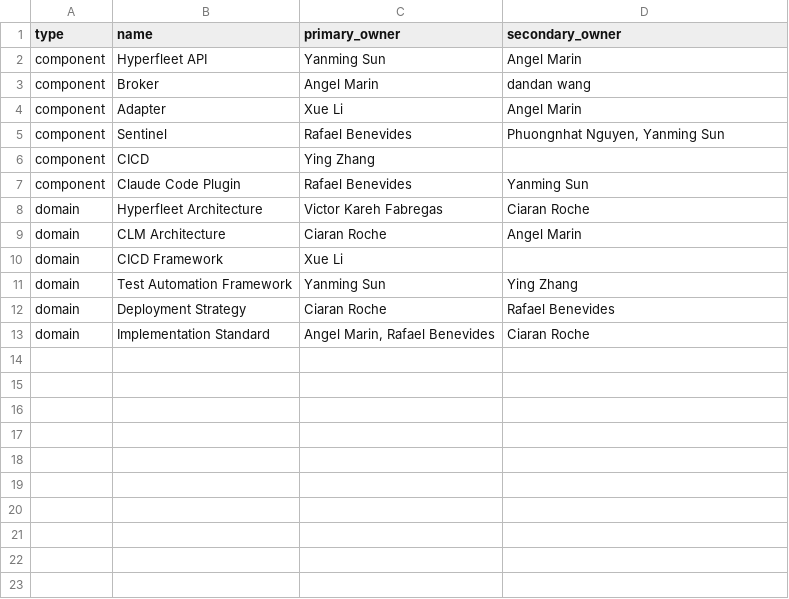
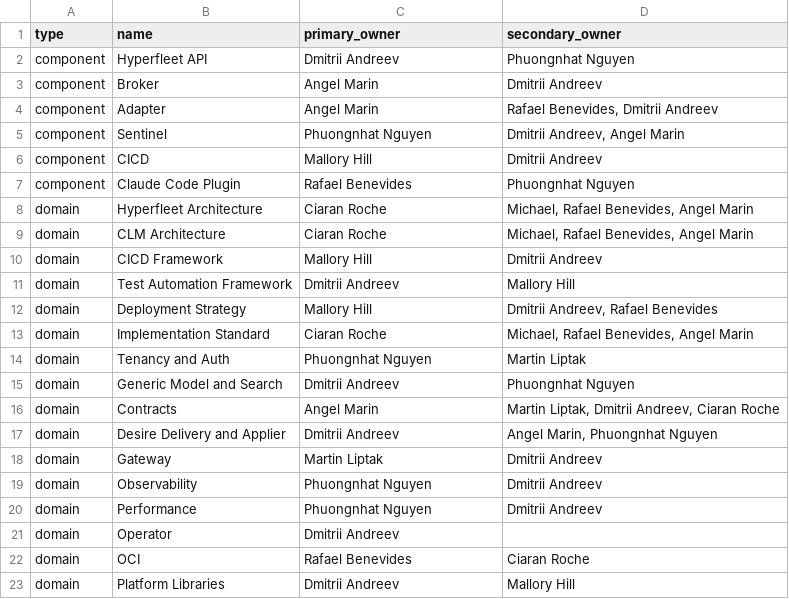
Before and after one commit to openshift-hyperfleet/hyperfleet-claude-plugins, a CSV file: hyperfleet-work-triage/skills/bugs-triage/references/owners.csv, drawn as a sheet.

```diff
--- a/hyperfleet-work-triage/skills/bugs-triage/references/owners.csv
+++ b/hyperfleet-work-triage/skills/bugs-triage/references/owners.csv
@@ -1,13 +1,23 @@
 type,name,primary_owner,secondary_owner
-component,Hyperfleet API,Yanming Sun,Angel Marin
-component,Broker,Angel Marin,dandan wang
-component,Adapter,Xue Li,Angel Marin
-component,Sentinel,Rafael Benevides,"Phuongnhat Nguyen, Yanming Sun"
-component,CICD,Ying Zhang,
-component,Claude Code Plugin,Rafael Benevides,Yanming Sun
-domain,Hyperfleet Architecture,Victor Kareh Fabregas,Ciaran Roche
-domain,CLM Architecture,Ciaran Roche,Angel Marin
-domain,CICD Framework,Xue Li,
-domain,Test Automation Framework,Yanming Sun,Ying Zhang
-domain,Deployment Strategy,Ciaran Roche,Rafael Benevides
-domain,Implementation Standard,"Angel Marin, Rafael Benevides",Ciaran Roche
+component,Hyperfleet API,Dmitrii Andreev,Phuongnhat Nguyen
+component,Broker,Angel Marin,Dmitrii Andreev
+component,Adapter,Angel Marin,"Rafael Benevides, Dmitrii Andreev"
+component,Sentinel,Phuongnhat Nguyen,"Dmitrii Andreev, Angel Marin"
+component,CICD,Mallory Hill,Dmitrii Andreev
+component,Claude Code Plugin,Rafael Benevides,Phuongnhat Nguyen
+domain,Hyperfleet Architecture,Ciaran Roche,"Michael, Rafael Benevides, Angel Marin"
+domain,CLM Architecture,Ciaran Roche,"Michael, Rafael Benevides, Angel Marin"
+domain,CICD Framework,Mallory Hill,Dmitrii Andreev
+domain,Test Automation Framework,Dmitrii Andreev,Mallory Hill
+domain,Deployment Strategy,Mallory Hill,"Dmitrii Andreev, Rafael Benevides"
+domain,Implementation Standard,Ciaran Roche,"Michael, Rafael Benevides, Angel Marin"
+domain,Tenancy and Auth,Phuongnhat Nguyen,Martin Liptak
+domain,Generic Model and Search,Dmitrii Andreev,Phuongnhat Nguyen
+domain,Contracts,Angel Marin,"Martin Liptak, Dmitrii Andreev, Ciaran Roche"
+domain,Desire Delivery and Applier,Dmitrii Andreev,"Angel Marin, Phuongnhat Nguyen"
+domain,Gateway,Martin Liptak,Dmitrii Andreev
+domain,Observability,Phuongnhat Nguyen,Dmitrii Andreev
+domain,Performance,Phuongnhat Nguyen,Dmitrii Andreev
+domain,Operator,Dmitrii Andreev,
+domain,OCI,Rafael Benevides,Ciaran Roche
+domain,Platform Libraries,Dmitrii Andreev,Mallory Hill
```
Also changed, not shown: 13 other files.
